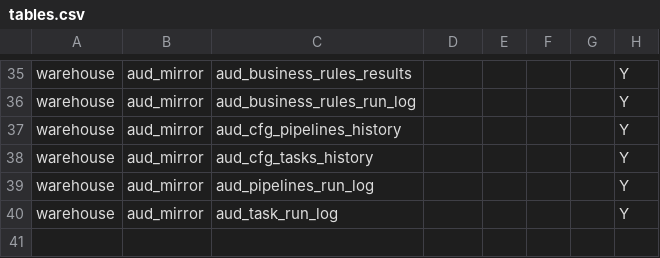
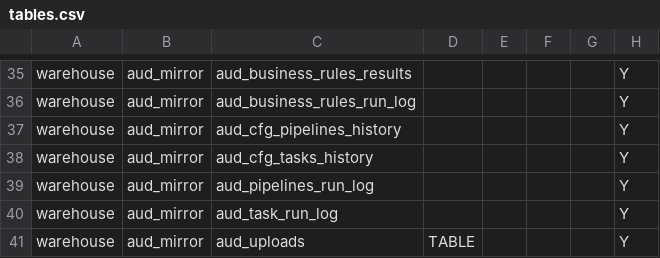
Before and after one commit to etl-craft/support-insights, a CSV file: project/config/tables.csv, drawn as a sheet; only a part is shown, gaps mark what is left out; the diff names each change by its address in the sheet, - before the commit and + after, or states it on an @@ line.

```diff
--- a/project/config/tables.csv
+++ b/project/config/tables.csv
+row 41: warehouse | aud_mirror | aud_uploads | TABLE |  |  |  | Y
```
Also changed, not shown: project/config/columns.csv, project/config/task_parameters.csv, 3 other files.
